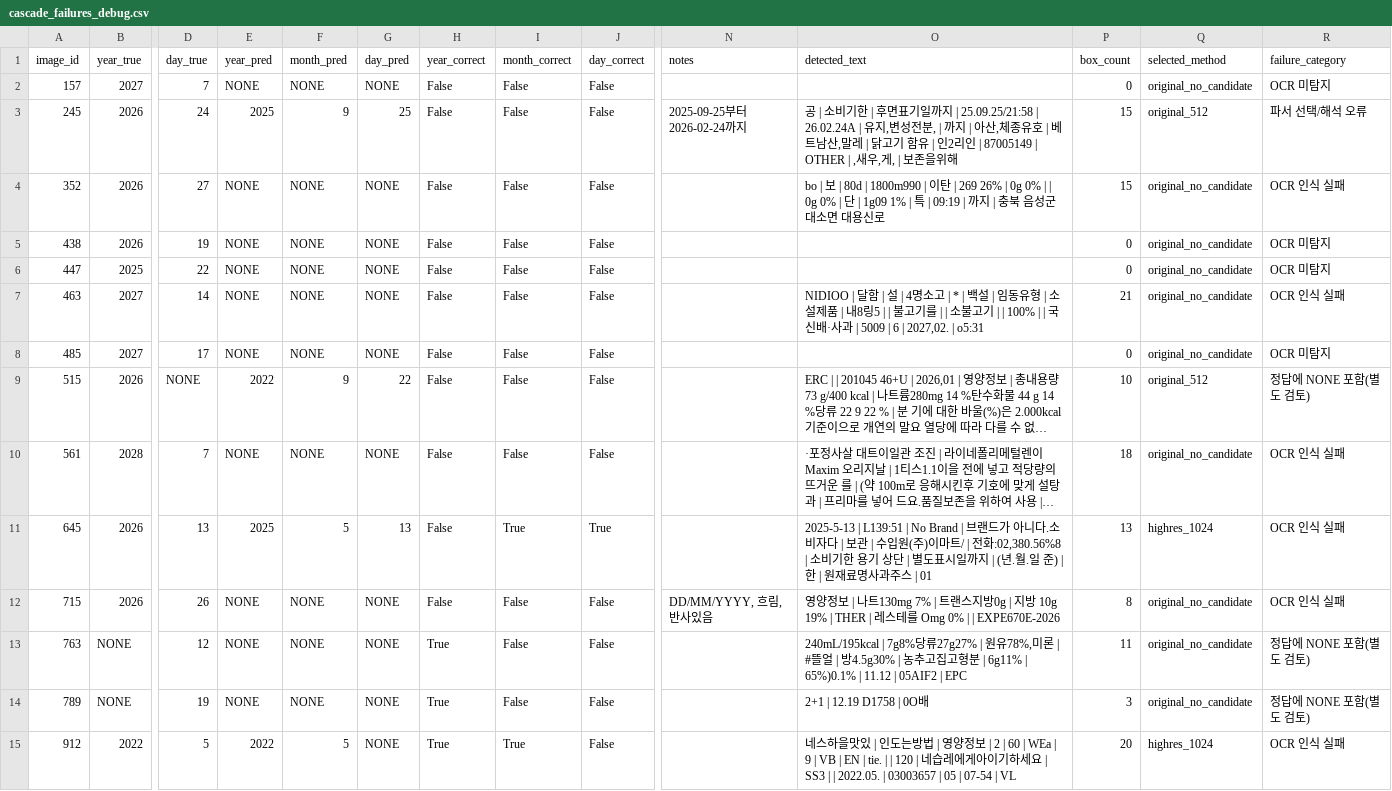
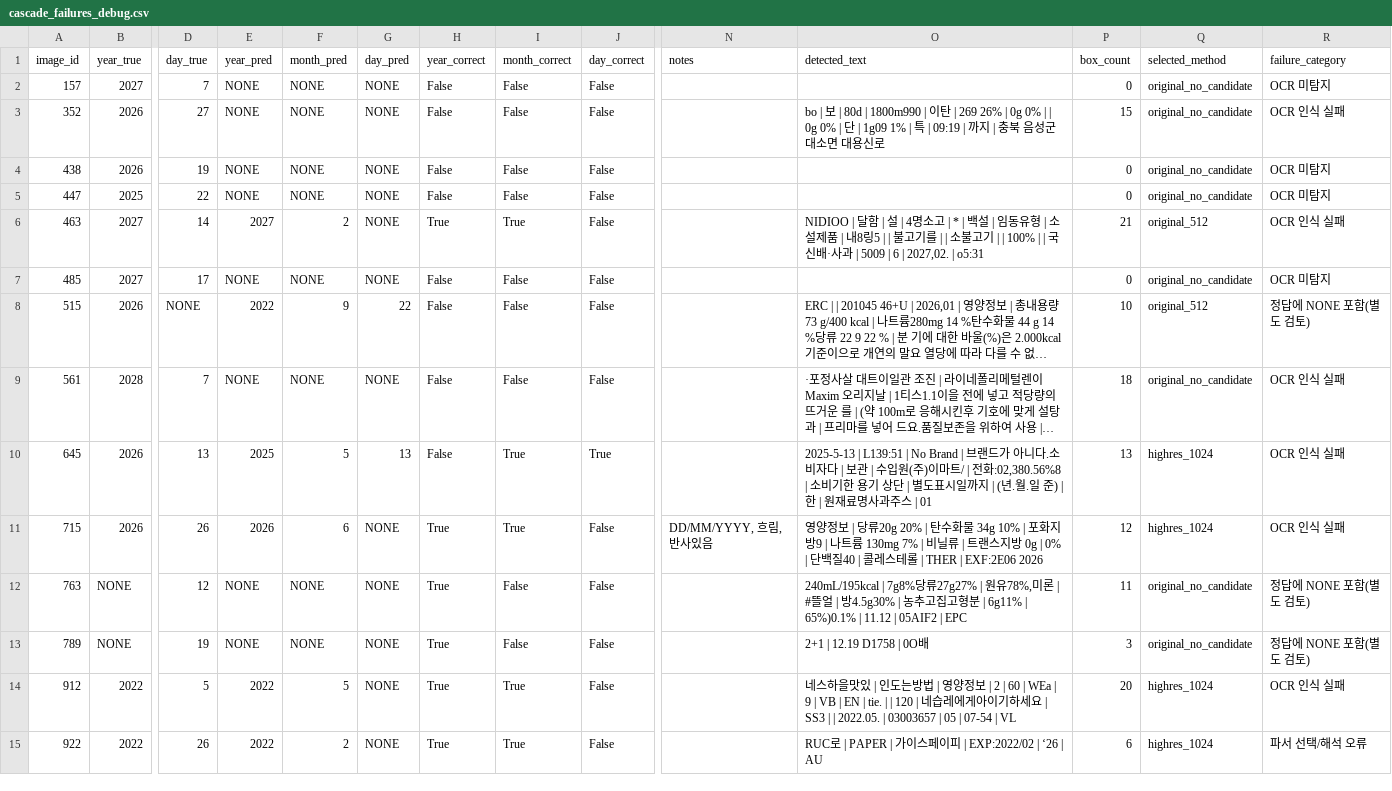
Before and after one commit to jsw5855/itda-ocr, a CSV file: outputs/cascade_failures_debug.csv, drawn as a sheet; only a part is shown, gaps mark what is left out; the shorter side is filled out with more unchanged rows; long unchanged cells end in …; removed rows and columns are numbered as before the commit, all else as after; rows hold the shown columns only; the diff covers the shown part only; the diff names each change by its address in the sheet, - before the commit and + after, or states it on an @@ line.

```diff
--- a/outputs/cascade_failures_debug.csv
+++ b/outputs/cascade_failures_debug.csv
-row 3: 245 | 2026 | 24 | 2025 | 9 | 25 | False | False | False | 2025-09-25부터 2026-02-24까지 | 공 | 소비기한 | 후면표기일까지 | 25.09.25/21:58 | 26.02.24A | 유지,변성전분, | 까지 | 아산,체종유호 | 베트남산,말레 | 닭고기 함유 | 인2리인 | 87005149 | OTHER | ,새우,게, | 보존을위해 | 15 | original_512 | 파서 선택/해석 오류
-E6 (year_pred): NONE
+E6 (year_pred): 2027
-F6 (month_pred): NONE
+F6 (month_pred): 2
-H6 (year_correct): False
+H6 (year_correct): True
-I6 (month_correct): False
+I6 (month_correct): True
-Q6 (selected_method): original_no_candidate
+Q6 (selected_method): original_512
-E11 (year_pred): NONE
+E11 (year_pred): 2026
-F11 (month_pred): NONE
+F11 (month_pred): 6
-H11 (year_correct): False
+H11 (year_correct): True
-I11 (month_correct): False
+I11 (month_correct): True
-O11 (detected_text): …정보 | 나트130mg 7% | 트랜스지방0g | 지방 10g 19% | THER | 레스테를 Omg 0% | | EXPE670E-2026
+O11 (detected_text): …정보 | 당류20g 20% | 탄수화물 34g 10% | 포화지방9 | 나트륨 130mg 7% | 비닐류 | 트랜스지방 0g | 0% | 단백질40 | 콜레스테롤 | THER | EXF:2E06 2026
-P11 (box_count): 8
+P11 (box_count): 12
-Q11 (selected_method): original_no_candidate
+Q11 (selected_method): highres_1024
```
Also changed, not shown: 1 added row, 7 removed rows and 8 edited cells elsewhere in this file, outputs/validation_cascade_predictions.csv.
